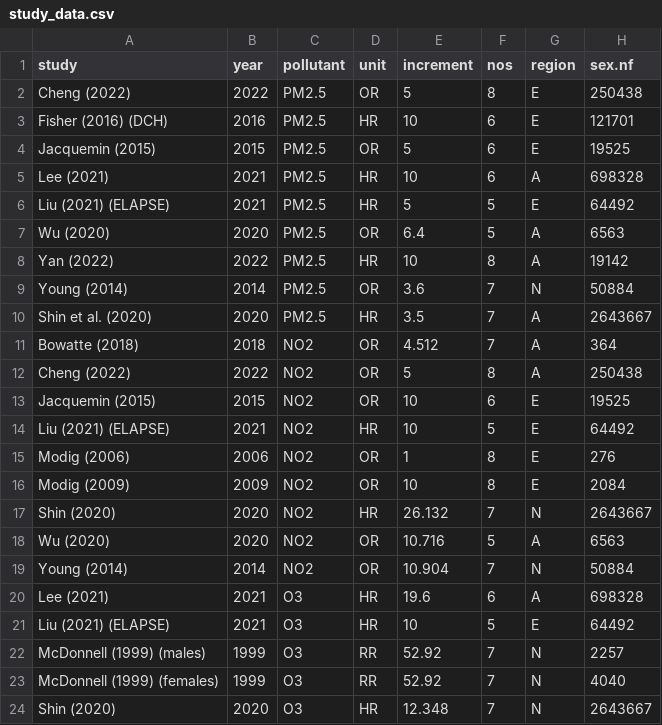
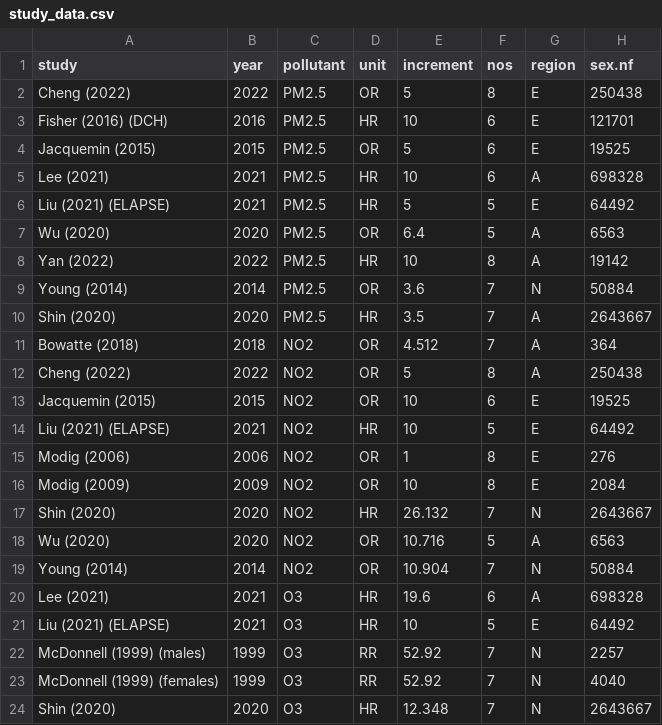
Before and after one commit to resplab/srma-airpoll, a CSV file: data/study_data.csv, drawn as a sheet; only a part is shown; the diff names each change by its address in the sheet, - before the commit and + after, or states it on an @@ line.

```diff
--- a/data/study_data.csv
+++ b/data/study_data.csv
-A10 (study): Shin et al. (2020)
+A10 (study): Shin (2020)
```
Also changed, not shown: 2 other files.
